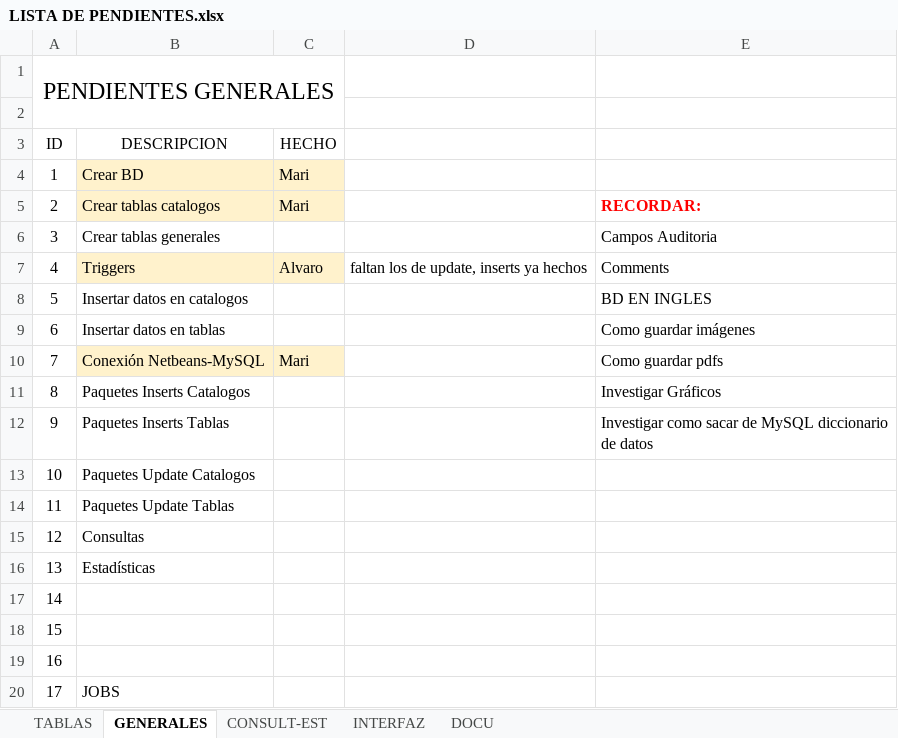
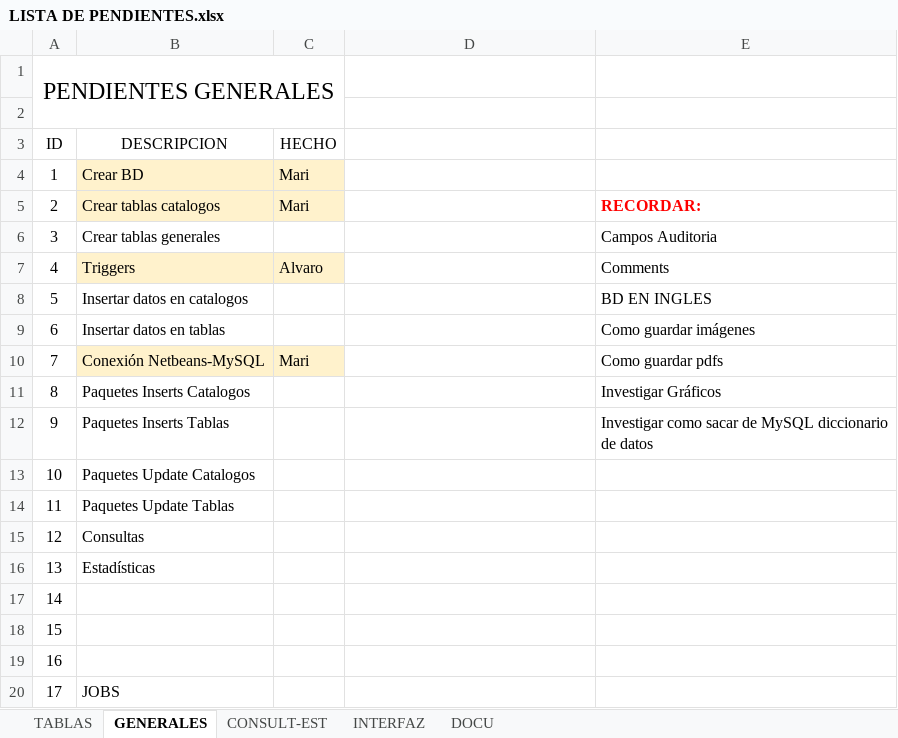
Before and after one commit to Maribmdj/ProyII---chaoDesempleo, an Excel workbook: LISTA DE PENDIENTES.xlsx, sheet GENERALES, drawn as a sheet; values as stored, in another font and other column widths than the file's, no borders; the diff names each change by its address in the sheet, - before the commit and + after, or states it on an @@ line.

Commit message:
Creados los triggers de update.
Creados los scripts de update, actualizada la lista de pendientes.

```diff
--- a/LISTA DE PENDIENTES.xlsx (sheet GENERALES)
+++ b/LISTA DE PENDIENTES.xlsx (sheet GENERALES)
-D7: faltan los de update, inserts ya hechos
+D7: (empty)
```
Also changed, not shown: 22 other files.
